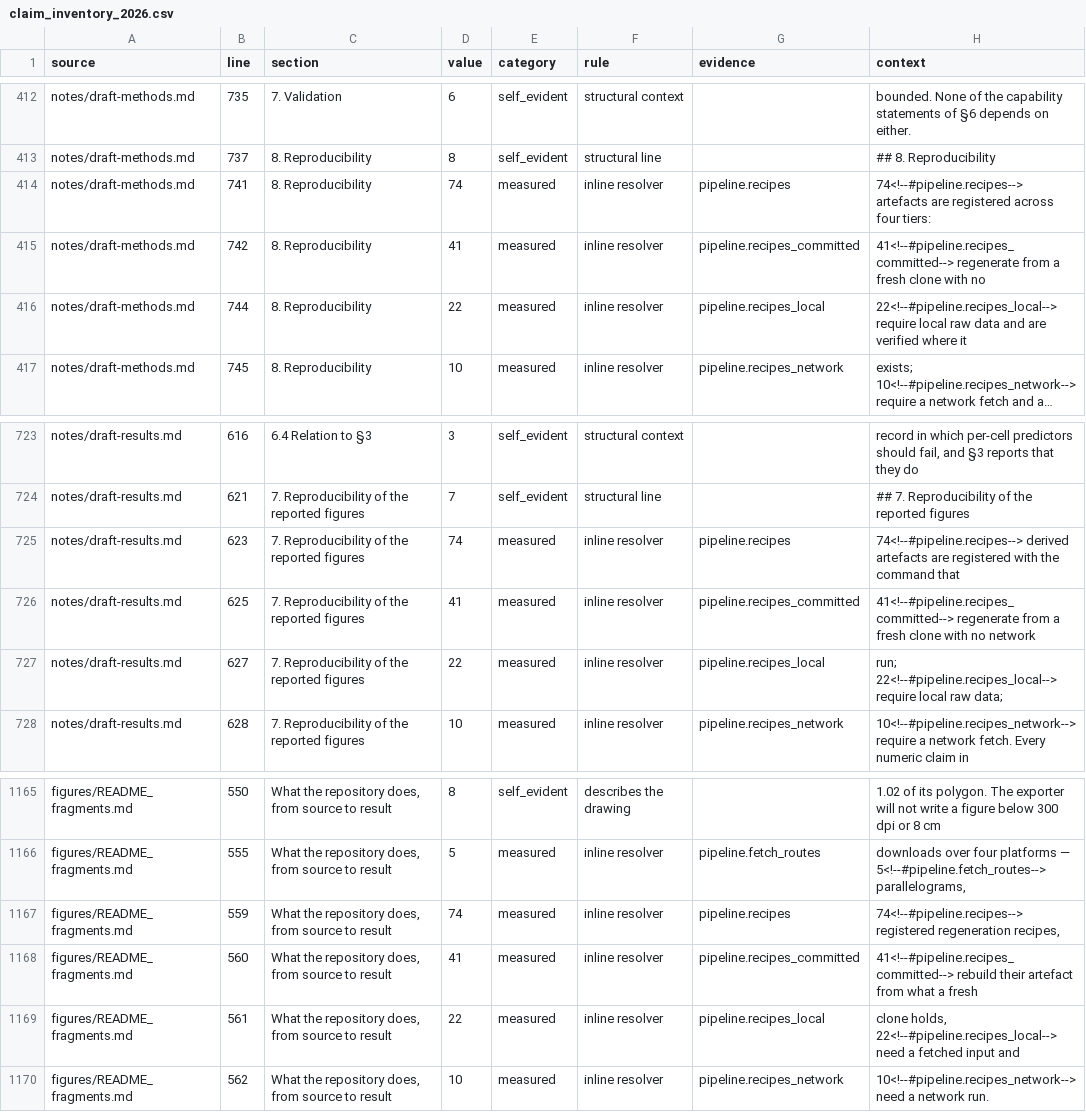
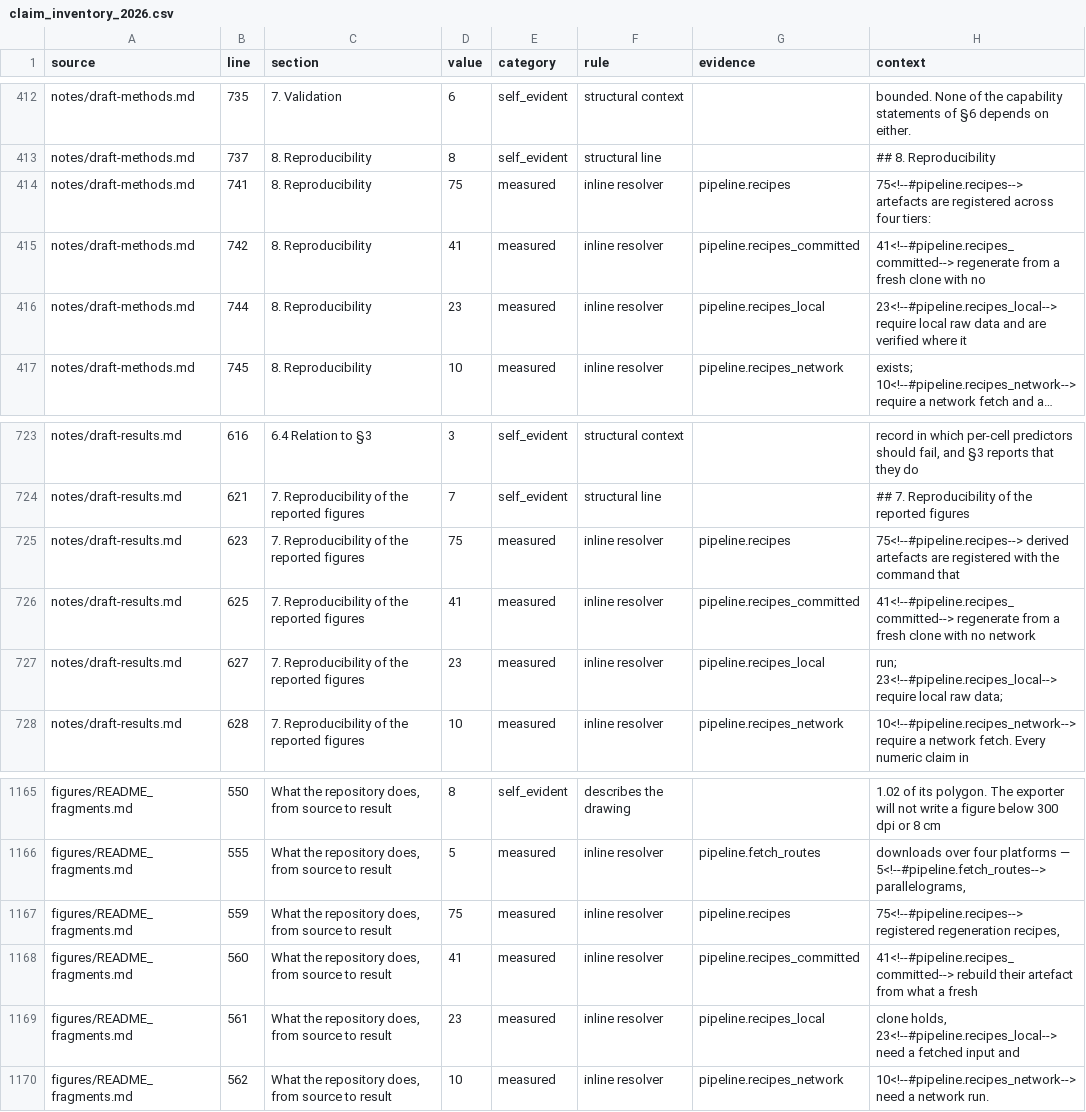
Before and after one commit to matt-duyst/Yangtze-Landcover-Methane, a CSV file: data/processed/claim_inventory_2026.csv, drawn as a sheet; only a part is shown, gaps mark what is left out; long unchanged cells end in …; the diff names each change by its address in the sheet, - before the commit and + after, or states it on an @@ line.

```diff
--- a/data/processed/claim_inventory_2026.csv
+++ b/data/processed/claim_inventory_2026.csv
-D414 (value): 74
+D414 (value): 75
-H414 (context): 74<!--#pipeline.recipes--> artefacts are…
+H414 (context): 75<!--#pipeline.recipes--> artefacts are…
-D416 (value): 22
+D416 (value): 23
-H416 (context): 22<!--#pipeline.recipes_local--> require local…
+H416 (context): 23<!--#pipeline.recipes_local--> require local…
-D725 (value): 74
+D725 (value): 75
-H725 (context): 74<!--#pipeline.recipes--> derived artefacts…
+H725 (context): 75<!--#pipeline.recipes--> derived artefacts…
-D727 (value): 22
+D727 (value): 23
-H727 (context): run; 22<!--#pipeline.recipes_local--> require local…
+H727 (context): run; 23<!--#pipeline.recipes_local--> require local…
-D1167 (value): 74
+D1167 (value): 75
-H1167 (context): 74<!--#pipeline.recipes--> registered regeneration…
+H1167 (context): 75<!--#pipeline.recipes--> registered regeneration…
-D1169 (value): 22
+D1169 (value): 23
-H1169 (context): clone holds, 22<!--#pipeline.recipes_local--> need a…
+H1169 (context): clone holds, 23<!--#pipeline.recipes_local--> need a…
```
Also changed, not shown: 12 other files.
